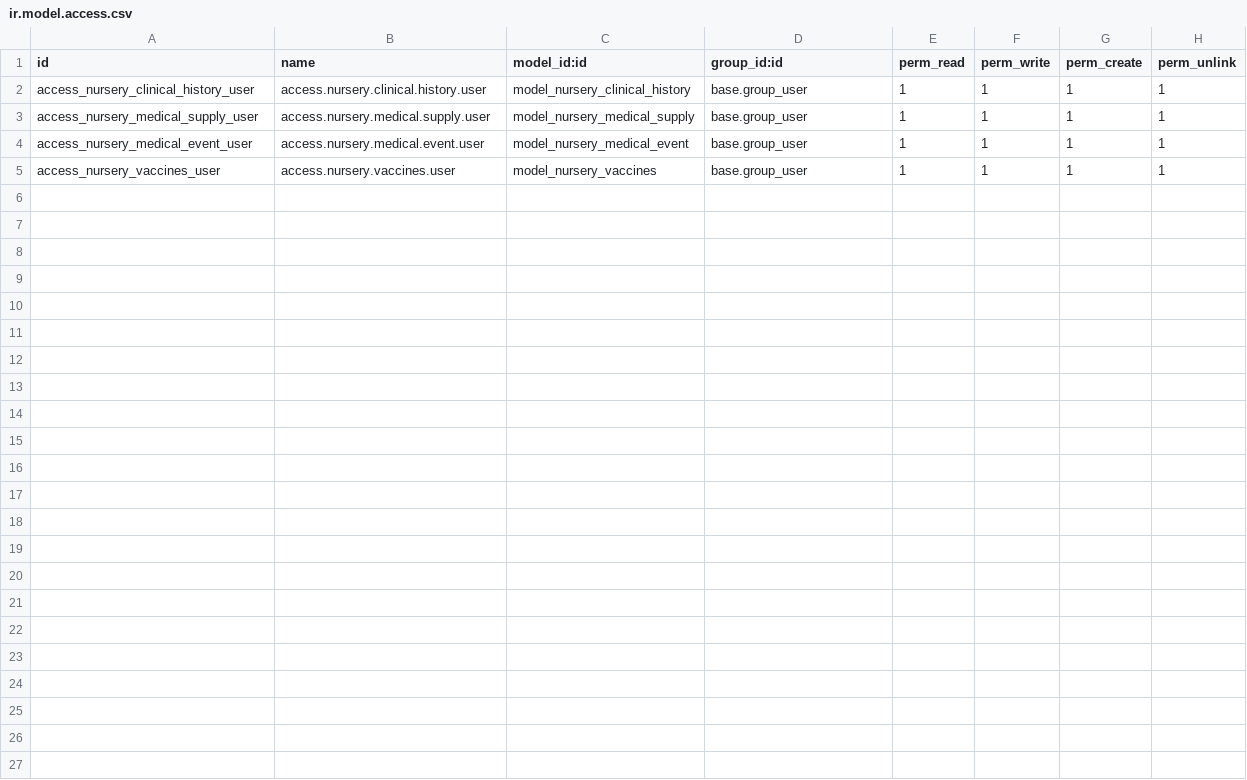
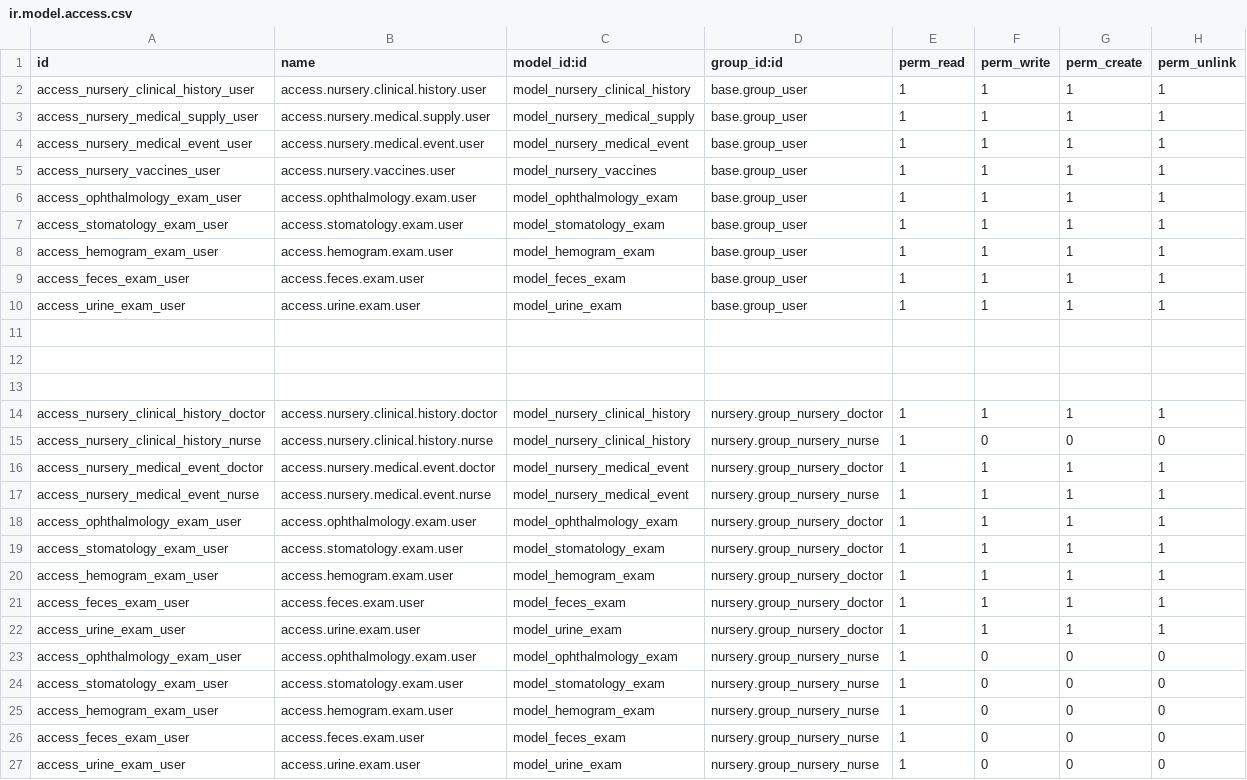
Before and after one commit to OmarCrespoCarrazana/curso_pyxel_uci, a CSV file: nursery/security/ir.model.access.csv, drawn as a sheet; the diff names each change by its address in the sheet, - before the commit and + after, or states it on an @@ line.

Commit message:
feat/creación de grupos de usuarios doctor y nurse

```diff
--- a/nursery/security/ir.model.access.csv
+++ b/nursery/security/ir.model.access.csv
+row 6: access_ophthalmology_exam_user | access.ophthalmology.exam.user | model_ophthalmology_exam | base.group_user | 1 | 1 | 1 | 1
+row 7: access_stomatology_exam_user | access.stomatology.exam.user | model_stomatology_exam | base.group_user | 1 | 1 | 1 | 1
+row 8: access_hemogram_exam_user | access.hemogram.exam.user | model_hemogram_exam | base.group_user | 1 | 1 | 1 | 1
+row 9: access_feces_exam_user | access.feces.exam.user | model_feces_exam | base.group_user | 1 | 1 | 1 | 1
+row 10: access_urine_exam_user | access.urine.exam.user | model_urine_exam | base.group_user | 1 | 1 | 1 | 1
+row 11: (empty)
+row 12: (empty)
+row 13: (empty)
+row 14: access_nursery_clinical_history_doctor | access.nursery.clinical.history.doctor | model_nursery_clinical_history | nursery.group_nursery_doctor | 1 | 1 | 1 | 1
+row 15: access_nursery_clinical_history_nurse | access.nursery.clinical.history.nurse | model_nursery_clinical_history | nursery.group_nursery_nurse | 1 | 0 | 0 | 0
+row 16: access_nursery_medical_event_doctor | access.nursery.medical.event.doctor | model_nursery_medical_event | nursery.group_nursery_doctor | 1 | 1 | 1 | 1
+row 17: access_nursery_medical_event_nurse | access.nursery.medical.event.nurse | model_nursery_medical_event | nursery.group_nursery_nurse | 1 | 1 | 1 | 1
+row 18: access_ophthalmology_exam_user | access.ophthalmology.exam.user | model_ophthalmology_exam | nursery.group_nursery_doctor | 1 | 1 | 1 | 1
+row 19: access_stomatology_exam_user | access.stomatology.exam.user | model_stomatology_exam | nursery.group_nursery_doctor | 1 | 1 | 1 | 1
+row 20: access_hemogram_exam_user | access.hemogram.exam.user | model_hemogram_exam | nursery.group_nursery_doctor | 1 | 1 | 1 | 1
+row 21: access_feces_exam_user | access.feces.exam.user | model_feces_exam | nursery.group_nursery_doctor | 1 | 1 | 1 | 1
+row 22: access_urine_exam_user | access.urine.exam.user | model_urine_exam | nursery.group_nursery_doctor | 1 | 1 | 1 | 1
+row 23: access_ophthalmology_exam_user | access.ophthalmology.exam.user | model_ophthalmology_exam | nursery.group_nursery_nurse | 1 | 0 | 0 | 0
+row 24: access_stomatology_exam_user | access.stomatology.exam.user | model_stomatology_exam | nursery.group_nursery_nurse | 1 | 0 | 0 | 0
+row 25: access_hemogram_exam_user | access.hemogram.exam.user | model_hemogram_exam | nursery.group_nursery_nurse | 1 | 0 | 0 | 0
+row 26: access_feces_exam_user | access.feces.exam.user | model_feces_exam | nursery.group_nursery_nurse | 1 | 0 | 0 | 0
+row 27: access_urine_exam_user | access.urine.exam.user | model_urine_exam | nursery.group_nursery_nurse | 1 | 0 | 0 | 0
```
Also changed, not shown: 7 other files.
